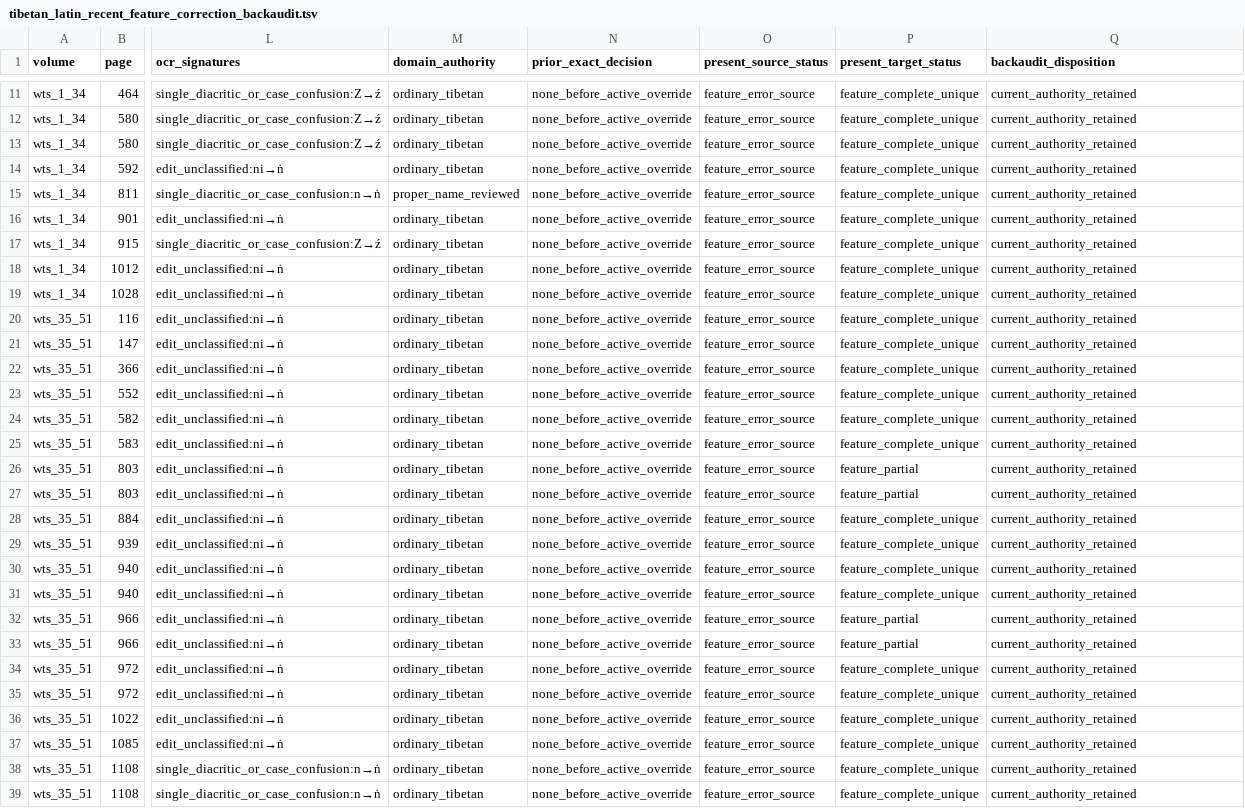
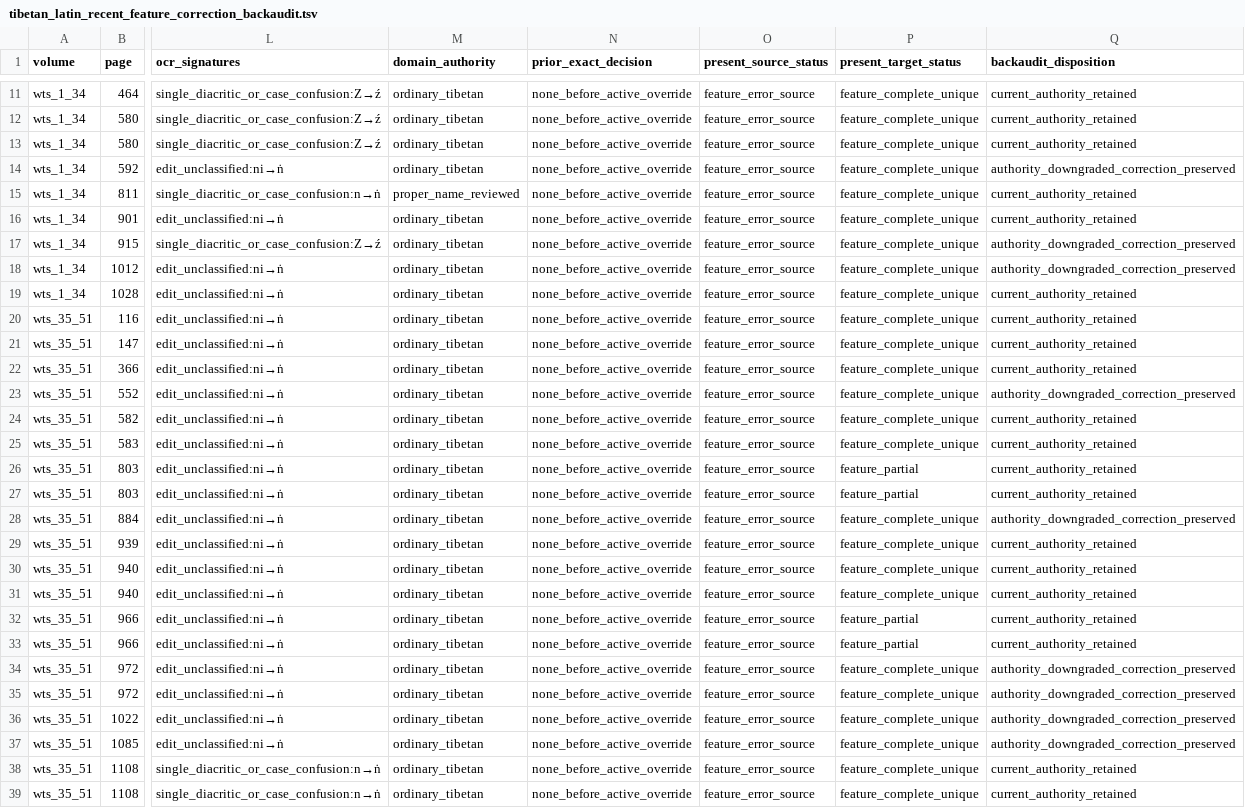
Before and after one commit to nh36/WtSOCR, a TSV file: data/tibetan_latin_recent_feature_correction_backaudit.tsv, drawn as a sheet; only a part is shown, gaps mark what is left out; the diff covers the shown part only; the diff names each change by its address in the sheet, - before the commit and + after, or states it on an @@ line.

```diff
--- a/data/tibetan_latin_recent_feature_correction_backaudit.tsv
+++ b/data/tibetan_latin_recent_feature_correction_backaudit.tsv
-Q14 (backaudit_disposition): current_authority_retained
+Q14 (backaudit_disposition): authority_downgraded_correction_preserved
-Q17:Q18 (backaudit_disposition): current_authority_retained
+Q17:Q18 (backaudit_disposition): authority_downgraded_correction_preserved
-Q23 (backaudit_disposition): current_authority_retained
+Q23 (backaudit_disposition): authority_downgraded_correction_preserved
-Q28 (backaudit_disposition): current_authority_retained
+Q28 (backaudit_disposition): authority_downgraded_correction_preserved
-Q34:Q37 (backaudit_disposition): current_authority_retained
+Q34:Q37 (backaudit_disposition): authority_downgraded_correction_preserved
```
Also changed, not shown: 5 edited cells elsewhere in this file, data/tibetan_feature_composition_migration.tsv, data/tibetan_latin_domain_compatibility.tsv, 16 other files.
